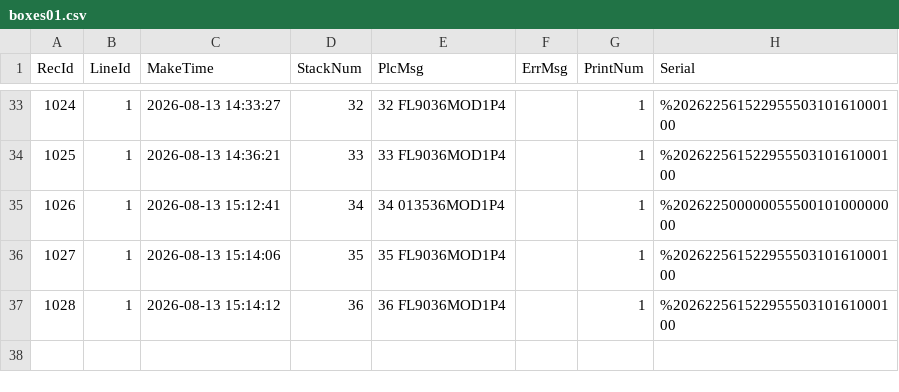
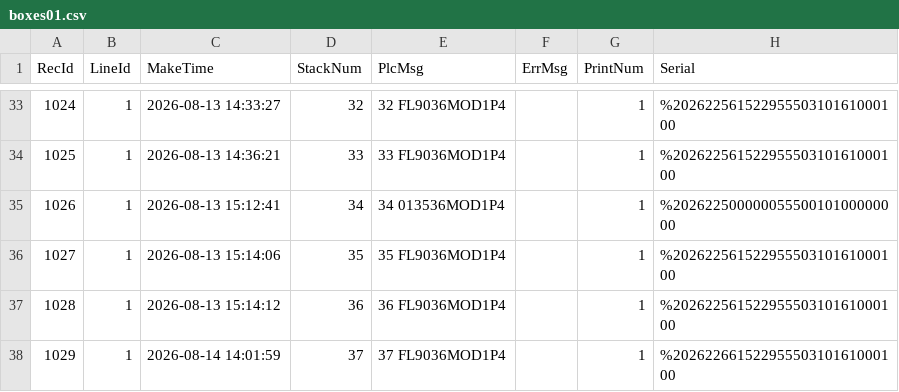
Before and after one commit to abarrenada/StandAlone, a CSV file: data/boxes01.csv, drawn as a sheet; only a part is shown, gaps mark what is left out; the diff names each change by its address in the sheet, - before the commit and + after, or states it on an @@ line.

```diff
--- a/data/boxes01.csv
+++ b/data/boxes01.csv
+row 38: 1029 | 1 | 2026-08-14 14:01:59 | 37 | 37 FL9036MOD1P4 |  | 1 | %20262266152295550310161000100
```
Also changed, not shown: data/pallets.csv, data/stackers01.csv, 4 other files.
